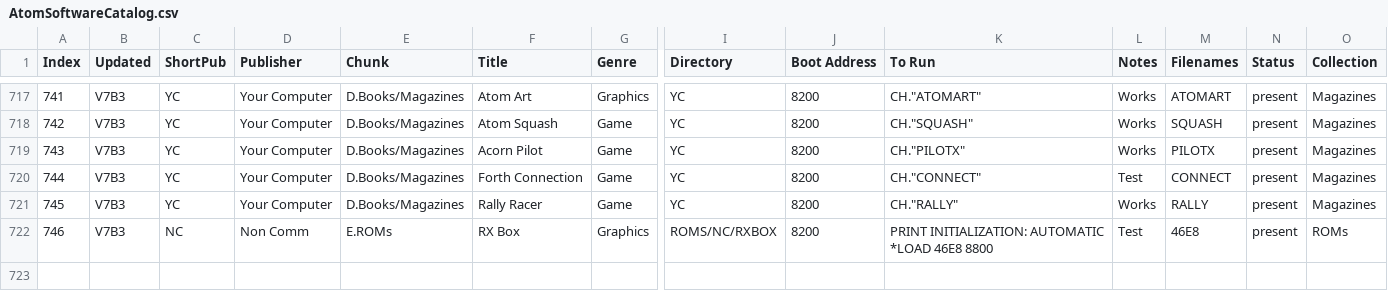
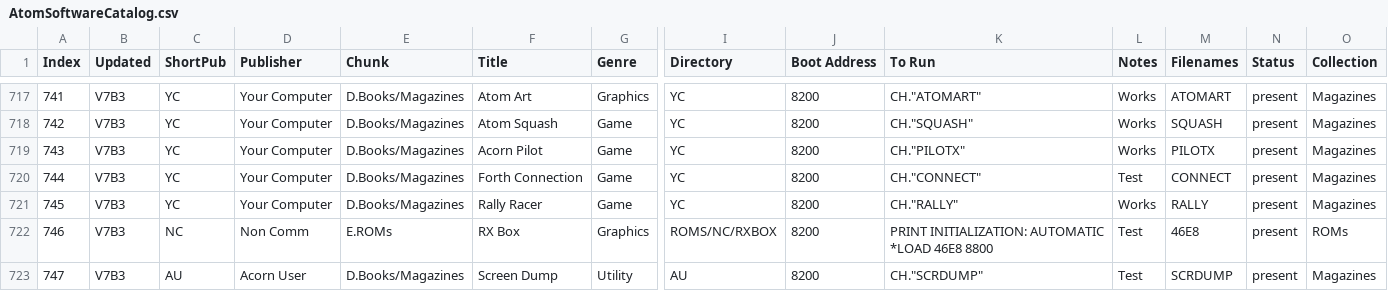
Before and after one commit to hoglet67/AtomSoftwareArchive, a CSV file: catalog/AtomSoftwareCatalog.csv, drawn as a sheet; only a part is shown, gaps mark what is left out; rows hold the shown columns only; the diff names each change by its address in the sheet, - before the commit and + after, or states it on an @@ line.

Commit message:
Added AU Screen Dump to Catalog

```diff
--- a/catalog/AtomSoftwareCatalog.csv
+++ b/catalog/AtomSoftwareCatalog.csv
+row 723: 747 | V7B3 | AU | Acorn User | D.Books/Magazines | Screen Dump | Utility | AU | 8200 | CH."SCRDUMP" | Test | SCRDUMP | present | Magazines
```
